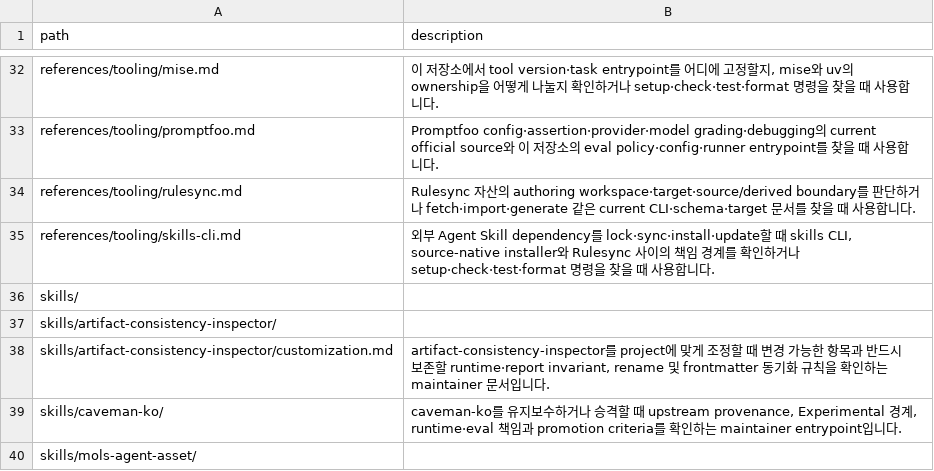
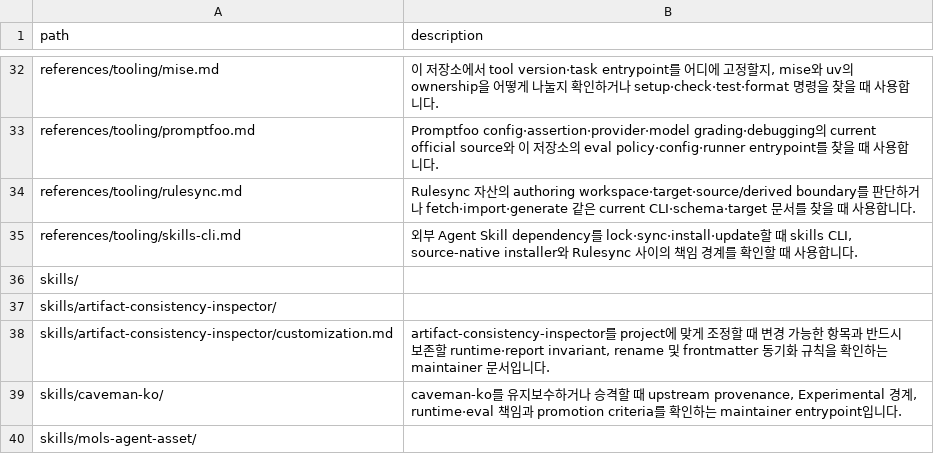
Before and after one commit to mols3131d/mols-agent-assets, a TSV file: docs/INDEX.tsv, drawn as a sheet; only a part is shown, gaps mark what is left out.

Commit message:
chore(docs): align with asset index boundary

```diff
--- a/docs/INDEX.tsv
+++ b/docs/INDEX.tsv
@@ -34,3 +34,3 @@ references/tooling/promptfoo.md	Promptfoo config·assertion·provider·model gra
 references/tooling/rulesync.md	Rulesync 자산의 authoring workspace·target·source/derived boundary를 판단하거나 fetch·import·generate 같은 current CLI·schema·target 문서를 찾을 때 사용합니다.
-references/tooling/skills-cli.md	외부 Agent Skill dependency를 lock·sync·install·update할 때 skills CLI, source-native installer와 Rulesync 사이의 책임 경계를 확인하거나 setup·check·test·format 명령을 찾을 때 사용합니다.
+references/tooling/skills-cli.md	외부 Agent Skill dependency를 lock·sync·install·update할 때 skills CLI, source-native installer와 Rulesync 사이의 책임 경계를 확인할 때 사용합니다.
 skills/	
```
